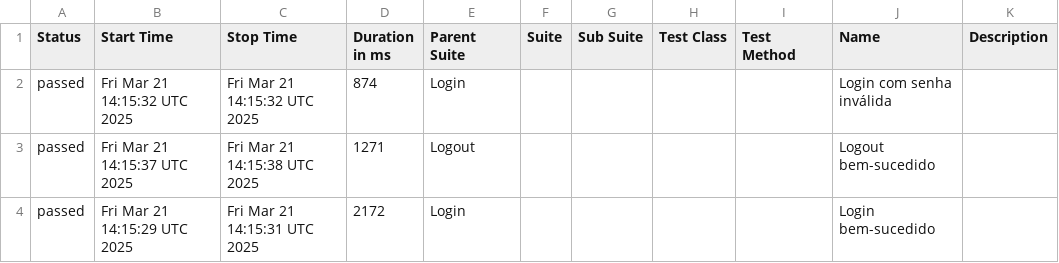
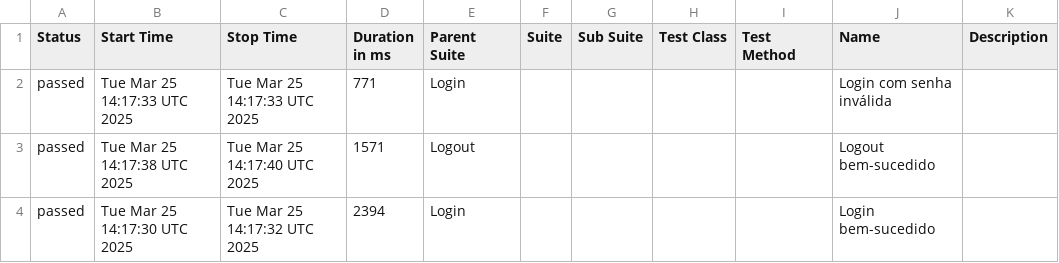
Before and after one commit to Pedrothh/automacao-e2e-cypress-cucumber, a CSV file: data/suites.csv, drawn as a sheet.

```diff
--- a/data/suites.csv
+++ b/data/suites.csv
@@ -1,4 +1,4 @@
 "Status","Start Time","Stop Time","Duration in ms","Parent Suite","Suite","Sub Suite","Test Class","Test Method","Name","Description"
-"passed","Fri Mar 21 14:15:32 UTC 2025","Fri Mar 21 14:15:32 UTC 2025","874","Login","","","","","Login com senha inválida",""
-"passed","Fri Mar 21 14:15:37 UTC 2025","Fri Mar 21 14:15:38 UTC 2025","1271","Logout","","","","","Logout bem-sucedido",""
-"passed","Fri Mar 21 14:15:29 UTC 2025","Fri Mar 21 14:15:31 UTC 2025","2172","Login","","","","","Login bem-sucedido",""
+"passed","Tue Mar 25 14:17:33 UTC 2025","Tue Mar 25 14:17:33 UTC 2025","771","Login","","","","","Login com senha inválida",""
+"passed","Tue Mar 25 14:17:38 UTC 2025","Tue Mar 25 14:17:40 UTC 2025","1571","Logout","","","","","Logout bem-sucedido",""
+"passed","Tue Mar 25 14:17:30 UTC 2025","Tue Mar 25 14:17:32 UTC 2025","2394","Login","","","","","Login bem-sucedido",""
```
Also changed, not shown: 24 other files.
